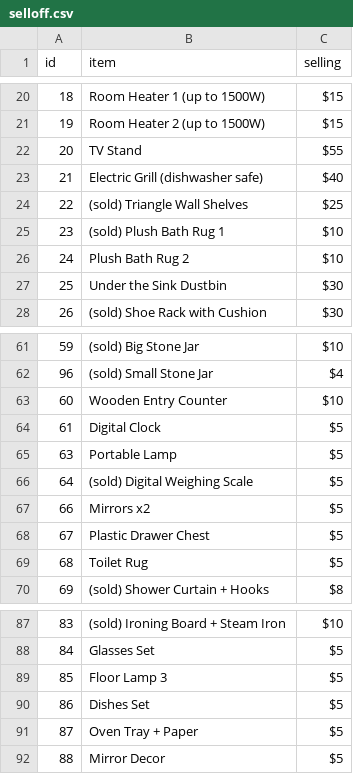
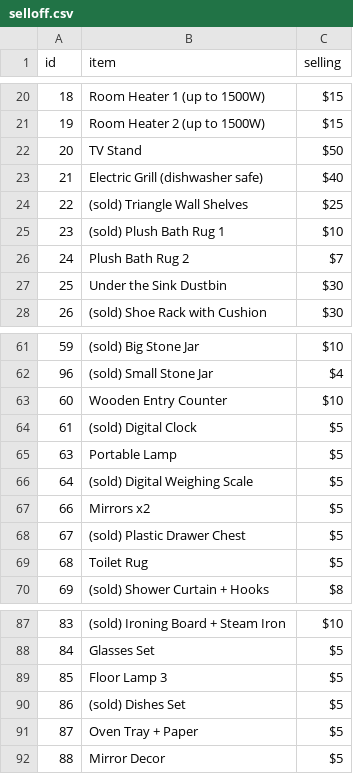
Before and after one commit to RiyaanB/MoveOutWebsite, a CSV file: selloff.csv, drawn as a sheet; only a part is shown, gaps mark what is left out; the diff covers the shown part only.

```diff
--- a/selloff.csv
+++ b/selloff.csv
@@ -21,3 +21,3 @@ id,item,selling
 19,Room Heater 2 (up to 1500W),$15
-20,TV Stand,$55
+20,TV Stand,$50
 21,Electric Grill (dishwasher safe),$40
@@ -25,3 +25,3 @@ id,item,selling
 23,(sold) Plush Bath Rug 1,$10
-24,Plush Bath Rug 2,$10
+24,Plush Bath Rug 2,$7
 25,Under the Sink Dustbin,$30
@@ -63,3 +63,3 @@ id,item,selling
 60,Wooden Entry Counter,$10
-61,Digital Clock,$5
+61,(sold) Digital Clock,$5
 63,Portable Lamp,$5
@@ -67,3 +67,3 @@ id,item,selling
 66,Mirrors x2,$5
-67,Plastic Drawer Chest,$5
+67,(sold) Plastic Drawer Chest,$5
 68,Toilet Rug,$5
@@ -89,3 +89,3 @@ id,item,selling
 85,Floor Lamp 3,$5
-86,Dishes Set,$5
+86,(sold) Dishes Set,$5
 87,Oven Tray + Paper,$5
```
Also changed, not shown: 11 edited cells elsewhere in this file, 1 other file.
